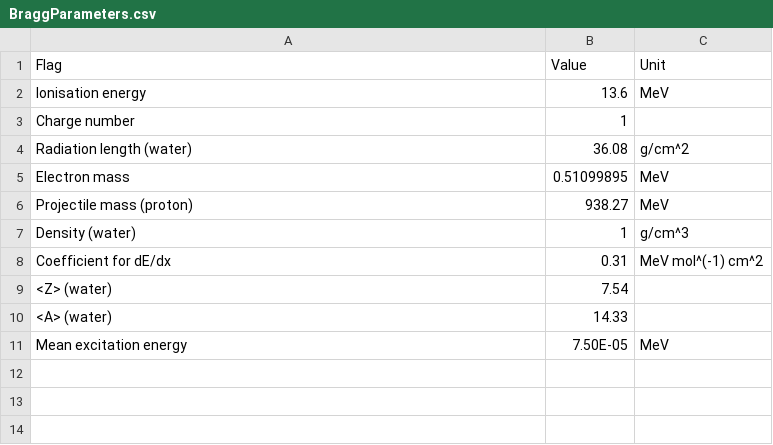
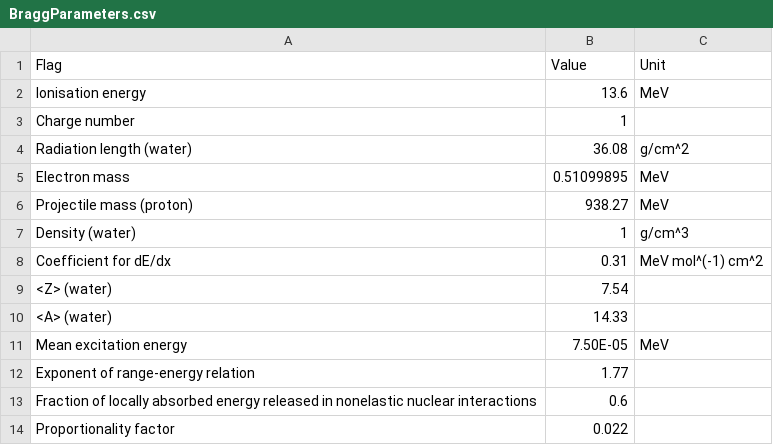
Before and after one commit to longkr/BraggAnalysis, a CSV file: 11-BraggParameters/BraggParameters.csv, drawn as a sheet; the diff names each change by its address in the sheet, - before the commit and + after, or states it on an @@ line.

```diff
--- a/11-BraggParameters/BraggParameters.csv
+++ b/11-BraggParameters/BraggParameters.csv
+row 12: Exponent of range-energy relation | 1.77
+row 13: Fraction of locally absorbed energy released in nonelastic nuclear interactions | 0.6
+row 14: Proportionality factor | 0.022
```
Also changed, not shown: 7 other files.
